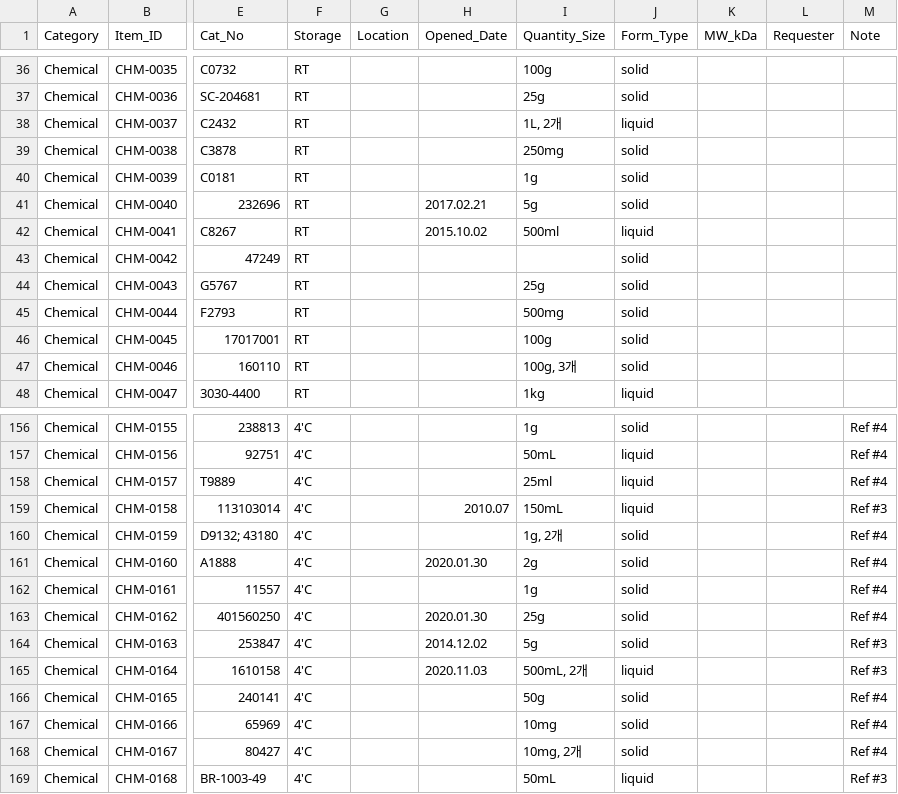
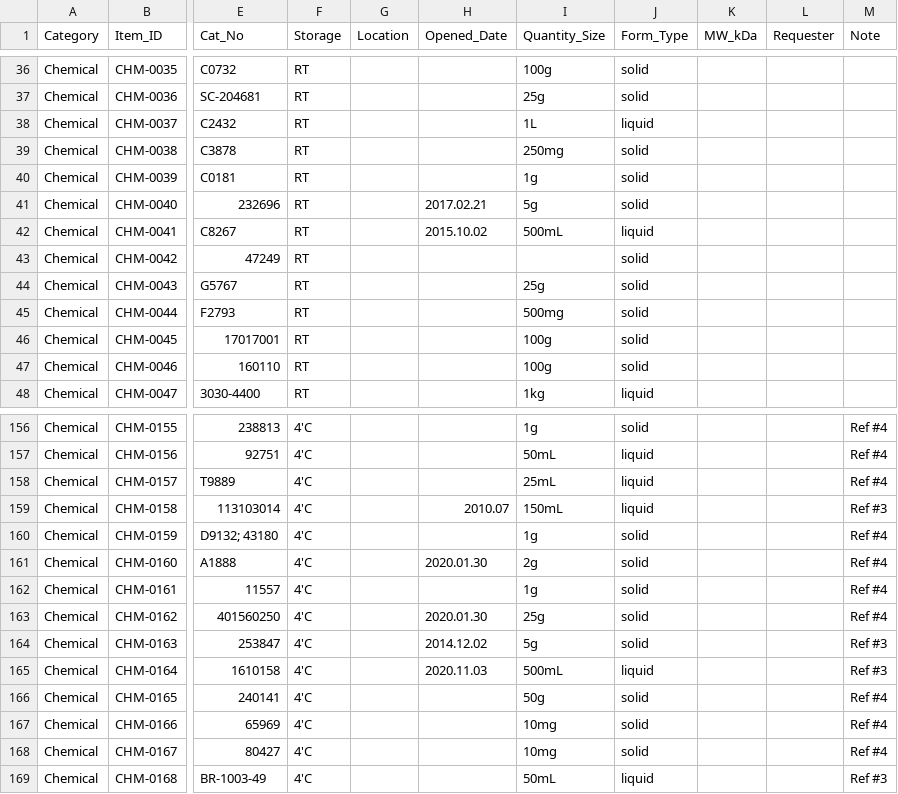
Before and after one commit to NAMYUNMONG/NHOteam_Maintenance, a CSV file: data/inventory.csv, drawn as a sheet; only a part is shown, gaps mark what is left out; the diff covers the shown part only; the diff names each change by its address in the sheet, - before the commit and + after, or states it on an @@ line.

Commit message:
Normalize chemical quantity sizes

```diff
--- a/data/inventory.csv
+++ b/data/inventory.csv
-I38 (Quantity_Size): 1L, 2개
+I38 (Quantity_Size): 1L
-I42 (Quantity_Size): 500ml
+I42 (Quantity_Size): 500mL
-I47 (Quantity_Size): 100g, 3개
+I47 (Quantity_Size): 100g
-I158 (Quantity_Size): 25ml
+I158 (Quantity_Size): 25mL
-I160 (Quantity_Size): 1g, 2개
+I160 (Quantity_Size): 1g
-I165 (Quantity_Size): 500mL, 2개
+I165 (Quantity_Size): 500mL
-I168 (Quantity_Size): 10mg, 2개
+I168 (Quantity_Size): 10mg
```
Also changed, not shown: 38 edited cells elsewhere in this file, 1 other file.
